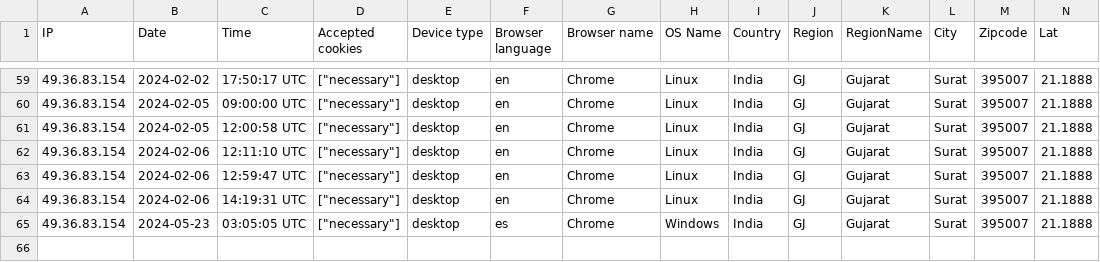
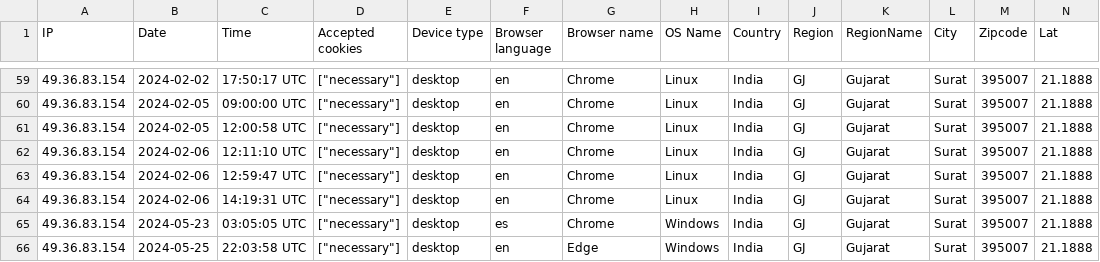
Before and after one commit to IT-Regional/Haus, a CSV file: storage/uploads/sample/data.csv, drawn as a sheet; only a part is shown, gaps mark what is left out; rows hold the shown columns only; the diff names each change by its address in the sheet, - before the commit and + after, or states it on an @@ line.

```diff
--- a/storage/uploads/sample/data.csv
+++ b/storage/uploads/sample/data.csv
+row 66: 49.36.83.154 | 2024-05-25 | 22:03:58 UTC | ["necessary"] | desktop | en | Edge | Windows | India | GJ | Gujarat | Surat | 395007 | 21.1888
```
Also changed, not shown: 36 other files.
